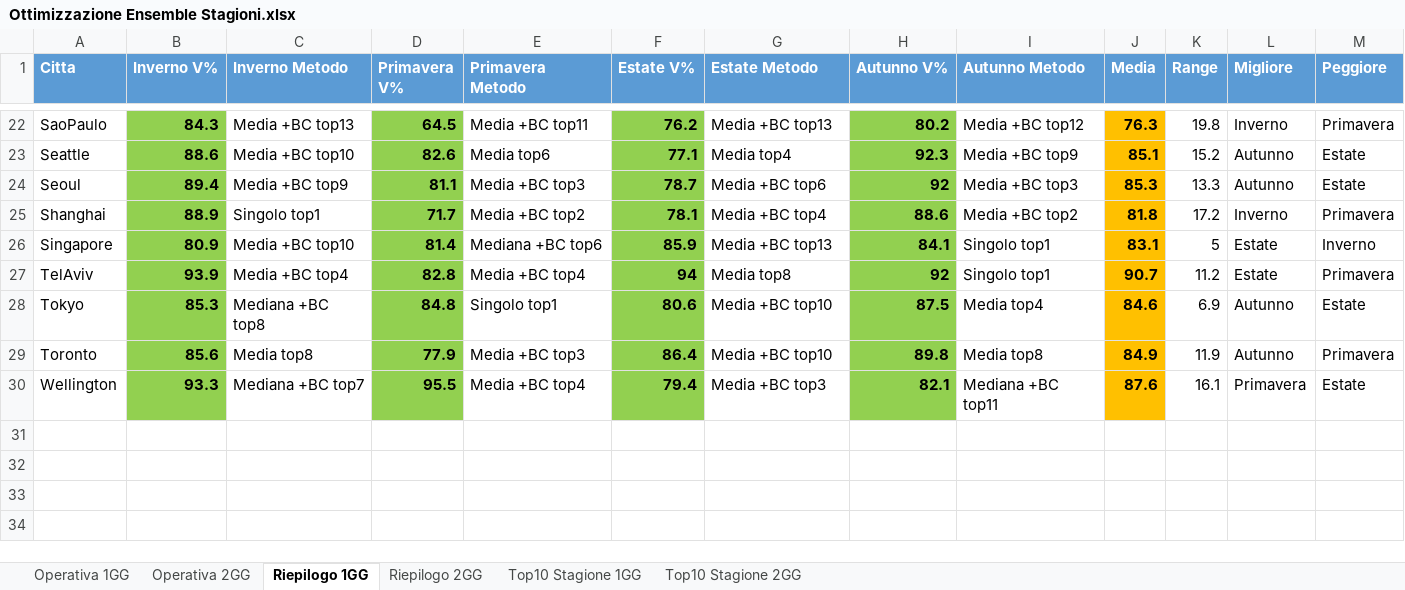
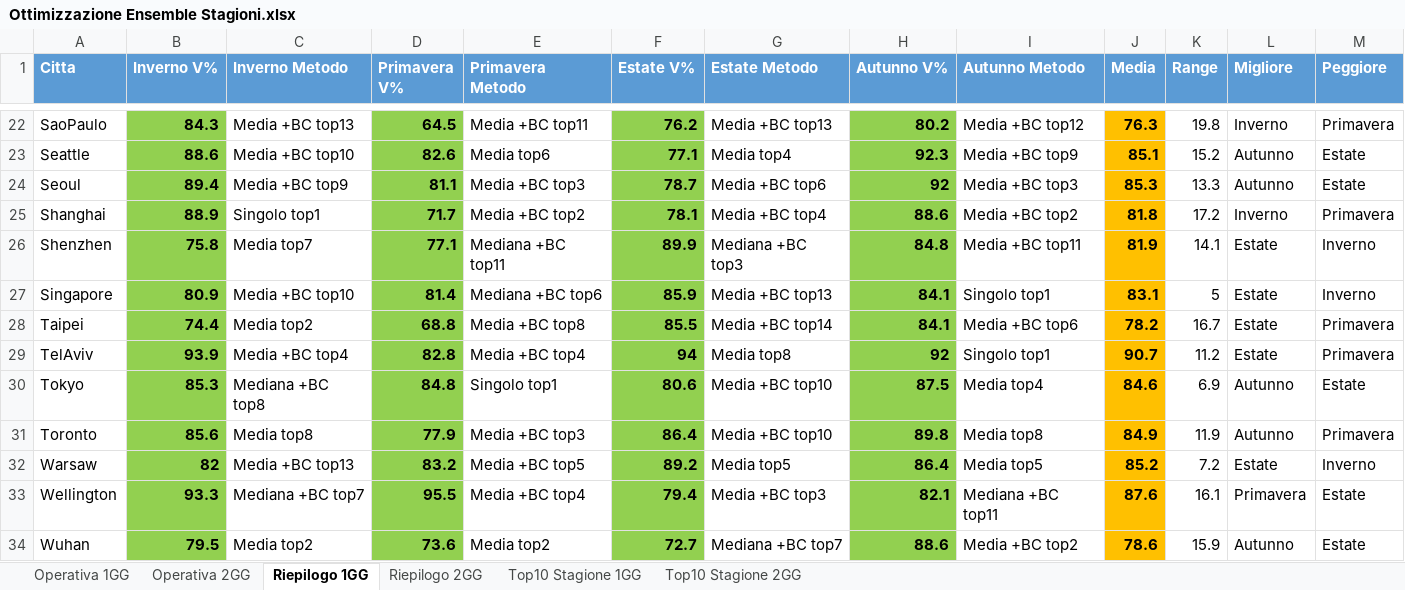
Before and after one commit to Shamash00/Weather-trading-1.0, an Excel workbook: Ottimizzazione Ensemble Stagioni.xlsx, sheet Riepilogo 1GG, drawn as a sheet; only a part is shown, gaps mark what is left out; values as stored, in another font and other column widths than the file's, no borders; the diff names each change by its address in the sheet, - before the commit and + after, or states it on an @@ line.

```diff
--- a/Ottimizzazione Ensemble Stagioni.xlsx (sheet Riepilogo 1GG)
+++ b/Ottimizzazione Ensemble Stagioni.xlsx (sheet Riepilogo 1GG)
+row 26: Shenzhen | 75.8 | Media top7 | 77.1 | Mediana +BC top11 | 89.9 | Mediana +BC top3 | 84.8 | Media +BC top11 | 81.9 | 14.1 | Estate | Inverno
+row 28: Taipei | 74.4 | Media top2 | 68.8 | Media +BC top8 | 85.5 | Media +BC top14 | 84.1 | Media +BC top6 | 78.2 | 16.7 | Estate | Primavera
+row 32: Warsaw | 82 | Media +BC top13 | 83.2 | Media +BC top5 | 89.2 | Media top5 | 86.4 | Media top5 | 85.2 | 7.2 | Estate | Inverno
+row 34: Wuhan | 79.5 | Media top2 | 73.6 | Media top2 | 72.7 | Mediana +BC top7 | 88.6 | Media +BC top2 | 78.6 | 15.9 | Autunno | Estate
```
Also changed, not shown: sheet Top10 Stagione 2GG, sheet Top10 Stagione 1GG, sheet Operativa 2GG, sheet Operativa 1GG, sheet Riepilogo 2GG, Ottimizzazione Ensemble per Citta.xlsx, 2 other files.
